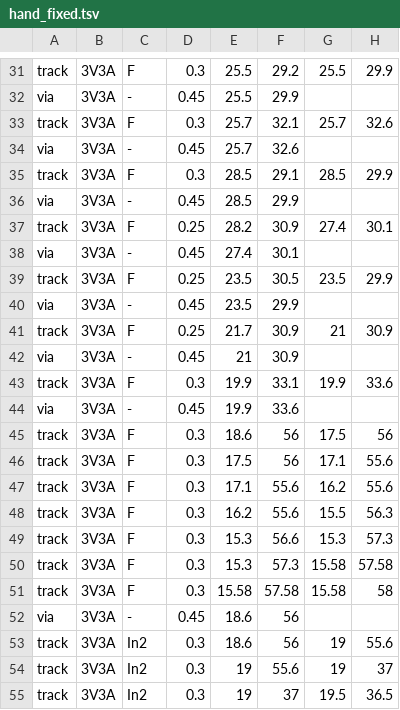
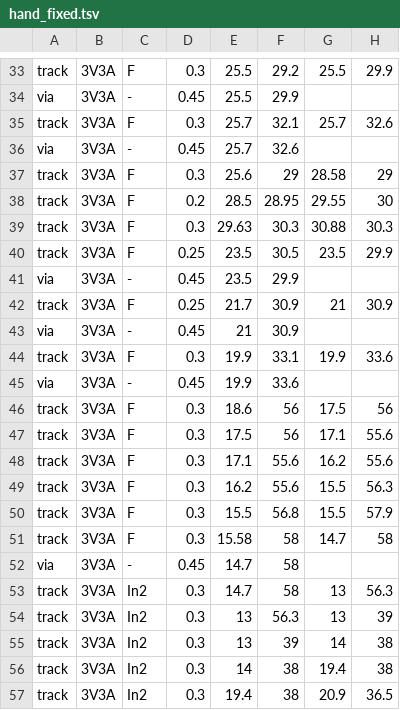
Before and after one commit to OAK-WJR/rocket-flight-computer, a TSV file: m3_design/r12_aid/hand_fixed.tsv, drawn as a sheet; only a part is shown, gaps mark what is left out; the diff covers the shown part only.

```diff
--- a/m3_design/r12_aid/hand_fixed.tsv
+++ b/m3_design/r12_aid/hand_fixed.tsv
@@ -34,6 +36,5 @@ track	3V3A	F	0.3	25.7	32.1	25.7	32.6
 via	3V3A	-	0.45	25.7	32.6		
-track	3V3A	F	0.3	28.5	29.1	28.5	29.9
-via	3V3A	-	0.45	28.5	29.9		
-track	3V3A	F	0.25	28.2	30.9	27.4	30.1
-via	3V3A	-	0.45	27.4	30.1		
+track	3V3A	F	0.3	25.6	29	28.58	29
+track	3V3A	F	0.2	28.5	28.95	29.55	30
+track	3V3A	F	0.3	29.63	30.3	30.88	30.3
 track	3V3A	F	0.25	23.5	30.5	23.5	29.9
@@ -48,8 +49,9 @@ track	3V3A	F	0.3	17.1	55.6	16.2	55.6
 track	3V3A	F	0.3	16.2	55.6	15.5	56.3
-track	3V3A	F	0.3	15.3	56.6	15.3	57.3
-track	3V3A	F	0.3	15.3	57.3	15.58	57.58
-track	3V3A	F	0.3	15.58	57.58	15.58	58
-via	3V3A	-	0.45	18.6	56		
-track	3V3A	In2	0.3	18.6	56	19	55.6
-track	3V3A	In2	0.3	19	55.6	19	37
-track	3V3A	In2	0.3	19	37	19.5	36.5
+track	3V3A	F	0.3	15.5	56.8	15.5	57.9
+track	3V3A	F	0.3	15.58	58	14.7	58
+via	3V3A	-	0.45	14.7	58		
+track	3V3A	In2	0.3	14.7	58	13	56.3
+track	3V3A	In2	0.3	13	56.3	13	39
+track	3V3A	In2	0.3	13	39	14	38
+track	3V3A	In2	0.3	14	38	19.4	38
+track	3V3A	In2	0.3	19.4	38	20.9	36.5
```
Also changed, not shown: 2 added rows and 5 edited cells elsewhere in this file, 3 other files.
